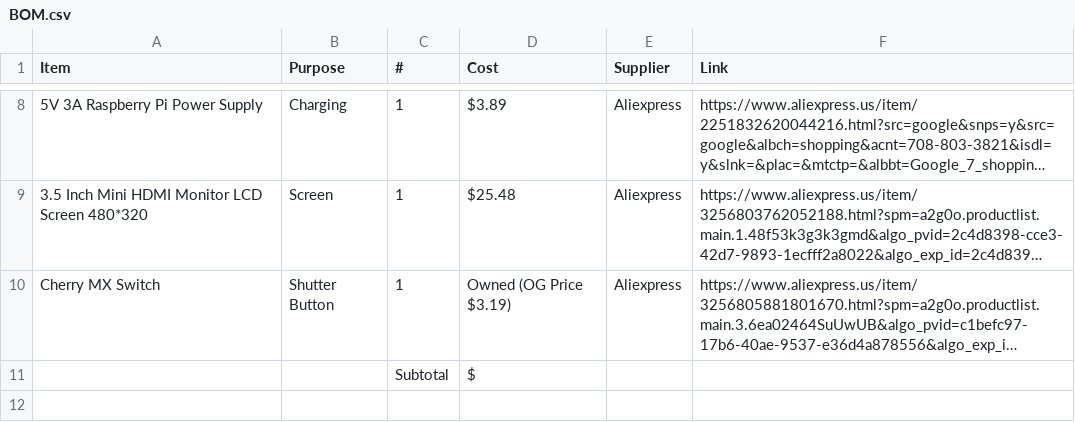
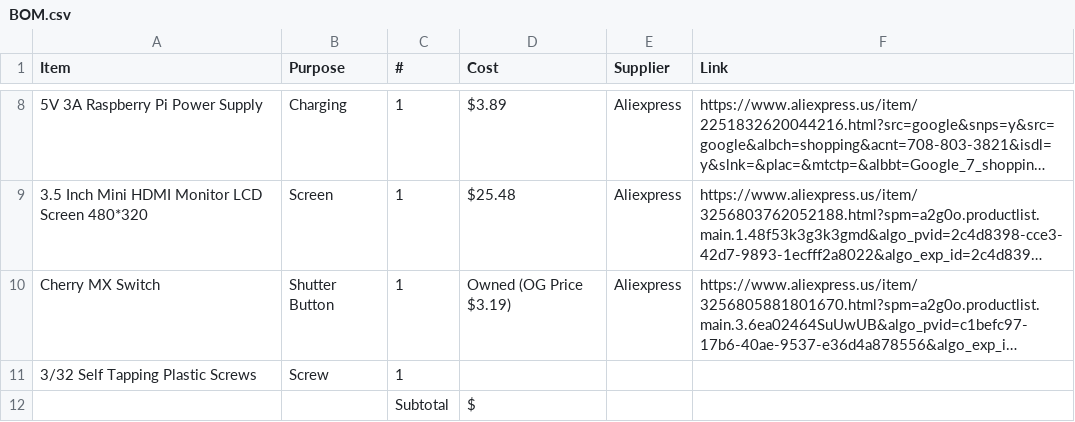
Before and after one commit to fajr-lilypad/photobooth, a CSV file: BOM.csv, drawn as a sheet; only a part is shown, gaps mark what is left out; long unchanged cells end in …; the diff names each change by its address in the sheet, - before the commit and + after, or states it on an @@ line.

Commit message:
Update BOM.csv

```diff
--- a/BOM.csv
+++ b/BOM.csv
+row 11: 3/32 Self Tapping Plastic Screws | Screw | 1
```
